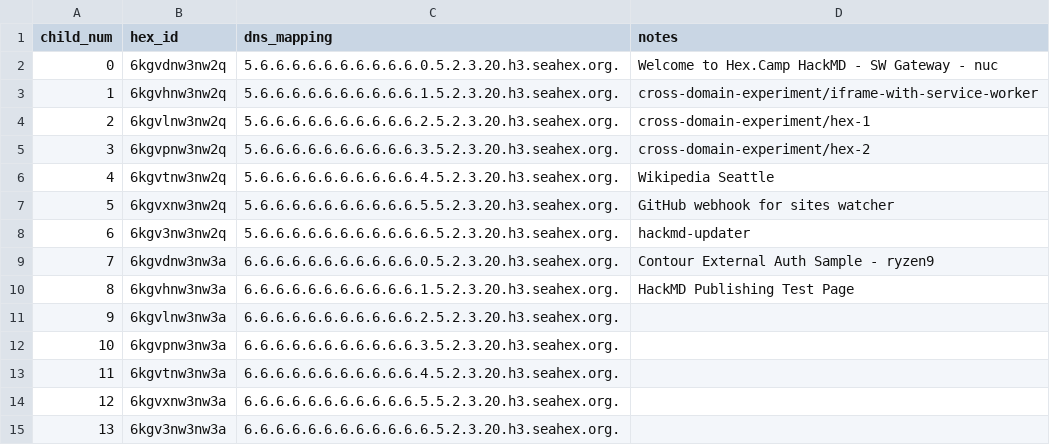
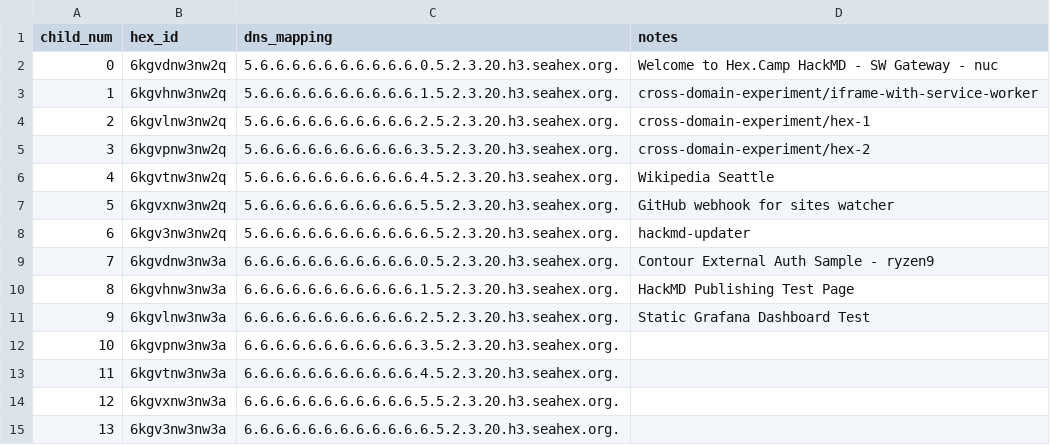
Before and after one commit to hexcamp/hexcamp-community-seahex, a CSV file: hex-camp-dev-sites.csv, drawn as a sheet.

Commit message:
Add demo for grafana static site

```diff
--- a/hex-camp-dev-sites.csv
+++ b/hex-camp-dev-sites.csv
@@ -10,3 +10,3 @@ child_num,hex_id,dns_mapping,notes
 8,6kgvhnw3nw3a,6.6.6.6.6.6.6.6.6.6.6.1.5.2.3.20.h3.seahex.org.,"HackMD Publishing Test Page"
-9,6kgvlnw3nw3a,6.6.6.6.6.6.6.6.6.6.6.2.5.2.3.20.h3.seahex.org.,
+9,6kgvlnw3nw3a,6.6.6.6.6.6.6.6.6.6.6.2.5.2.3.20.h3.seahex.org.,"Static Grafana Dashboard Test"
 10,6kgvpnw3nw3a,6.6.6.6.6.6.6.6.6.6.6.3.5.2.3.20.h3.seahex.org.,
```
